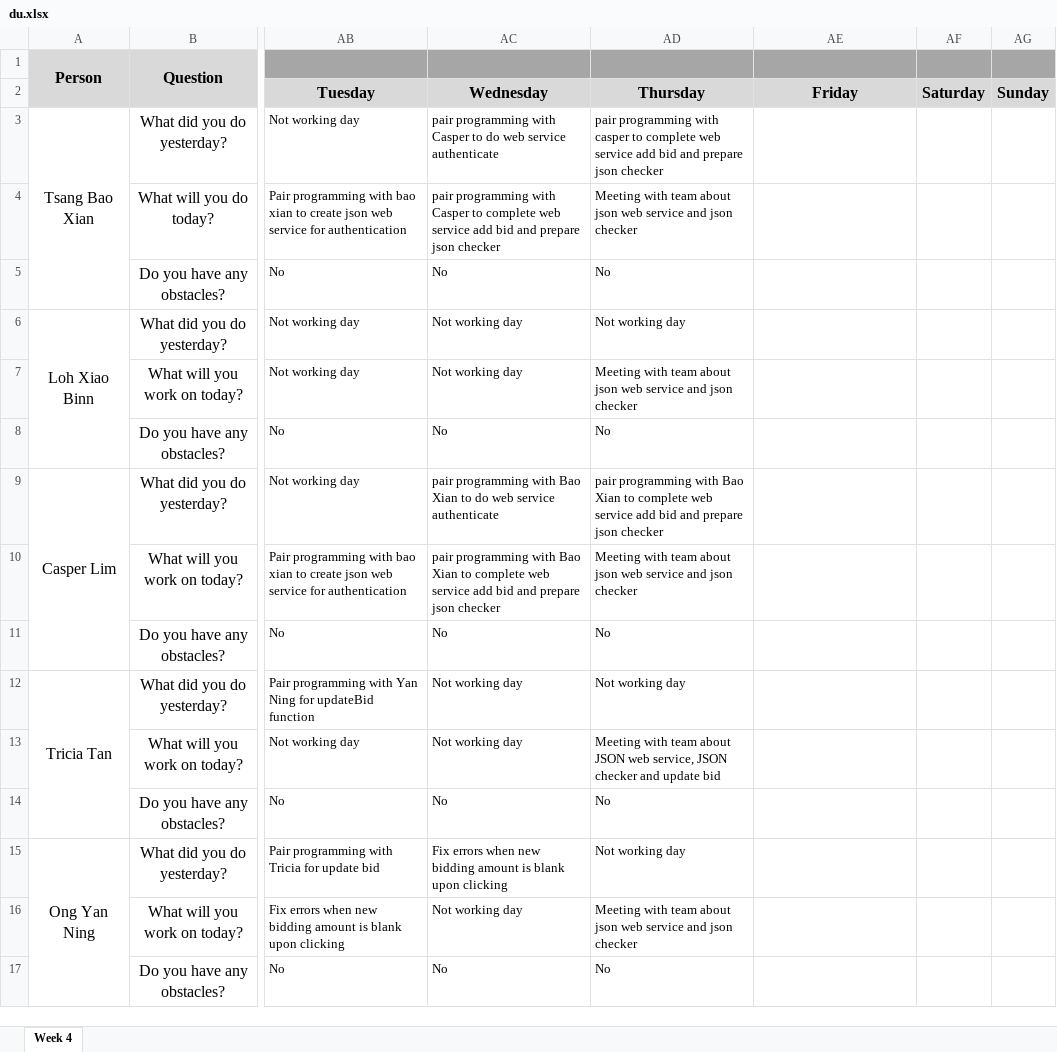
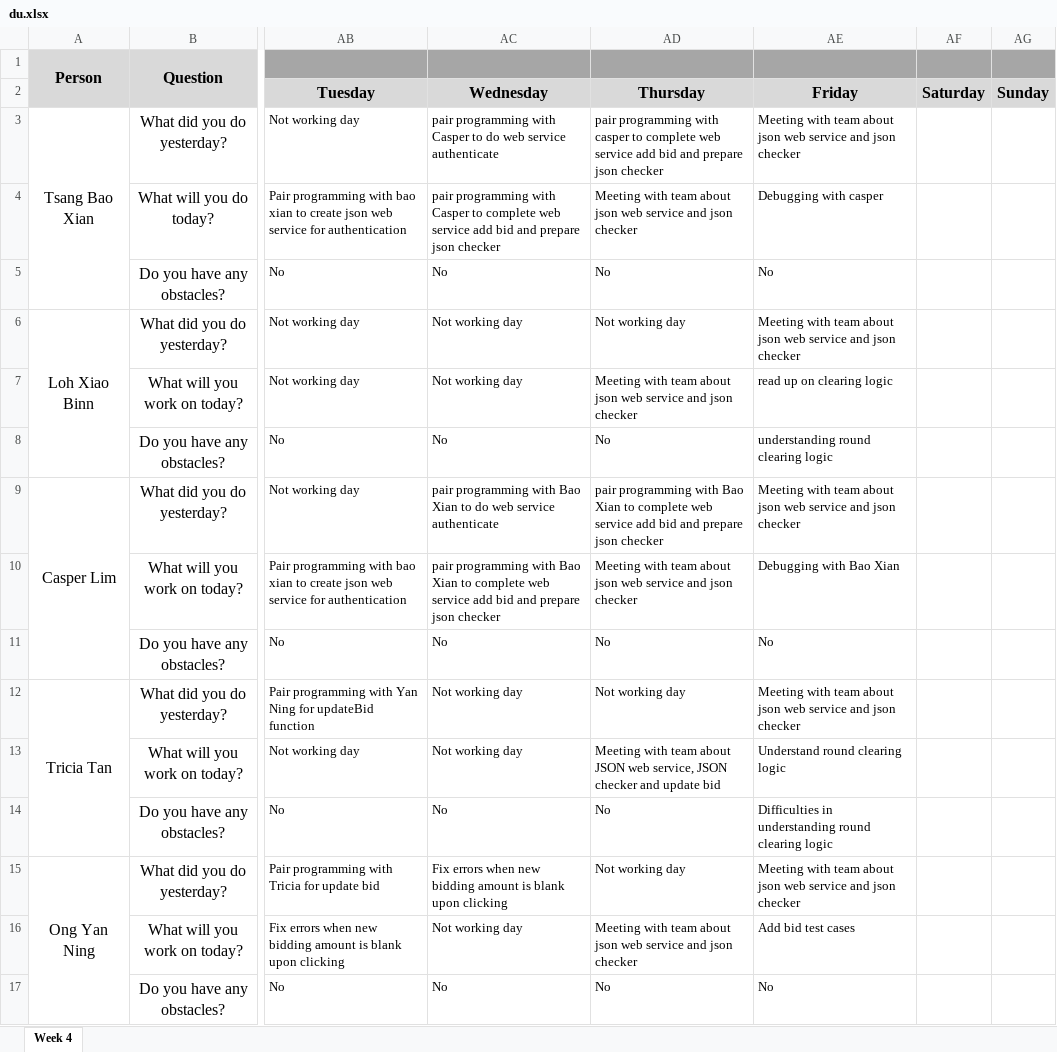
Before and after one commit to xbloh/Online-Course-Bidding-System-, an Excel workbook: metrics/du.xlsx, sheet Week 4, drawn as a sheet; only a part is shown, gaps mark what is left out; values as stored, in another font and other column widths than the file's, no borders; the diff names each change by its address in the sheet, - before the commit and + after, or states it on an @@ line.

Commit message:
Update du.xlsx
Week 8 Daily Updates - 11 October

```diff
--- a/metrics/du.xlsx (sheet Week 4)
+++ b/metrics/du.xlsx (sheet Week 4)
-AE3: (empty)
+AE3: Meeting with team about json web service and json checker
-AE4: (empty)
+AE4: Debugging with casper
-AE5: (empty)
+AE5: No
-AE6: (empty)
+AE6: Meeting with team about json web service and json checker
-AE7: (empty)
+AE7: read up on clearing logic
-AE8: (empty)
+AE8: understanding round clearing logic
-AE9: (empty)
+AE9: Meeting with team about json web service and json checker
-AE10: (empty)
+AE10: Debugging with Bao Xian
-AE11: (empty)
+AE11: No
-AE12: (empty)
+AE12: Meeting with team about json web service and json checker
-AE13: (empty)
+AE13: Understand round clearing logic
-AE14: (empty)
+AE14: Difficulties in understanding round clearing logic
-AE15: (empty)
+AE15: Meeting with team about json web service and json checker
-AE16: (empty)
+AE16: Add bid test cases
-AE17: (empty)
+AE17: No
```
